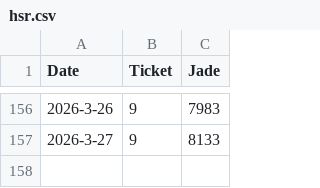
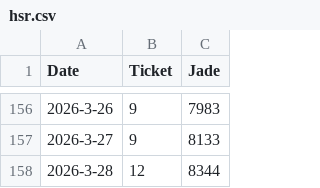
Before and after one commit to kahi221/kahi221.github.io, a CSV file: datas/hsr.csv, drawn as a sheet; only a part is shown, gaps mark what is left out.

```diff
--- a/datas/hsr.csv
+++ b/datas/hsr.csv
@@ -157 +157,2 @@ Date,Ticket,Jade
 2026-3-27,9,8133
+2026-3-28,12,8344
```
Also changed, not shown: datas/gsn.csv, datas/zzz.csv.
